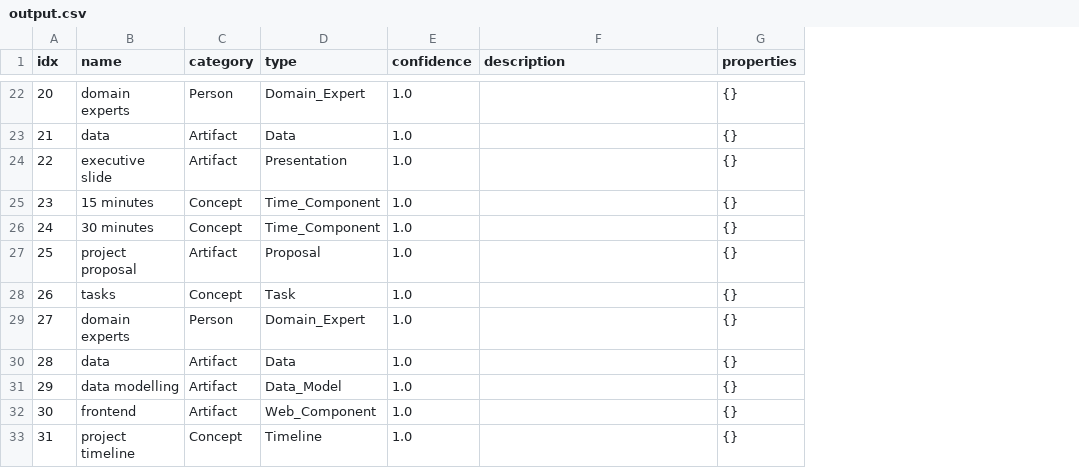
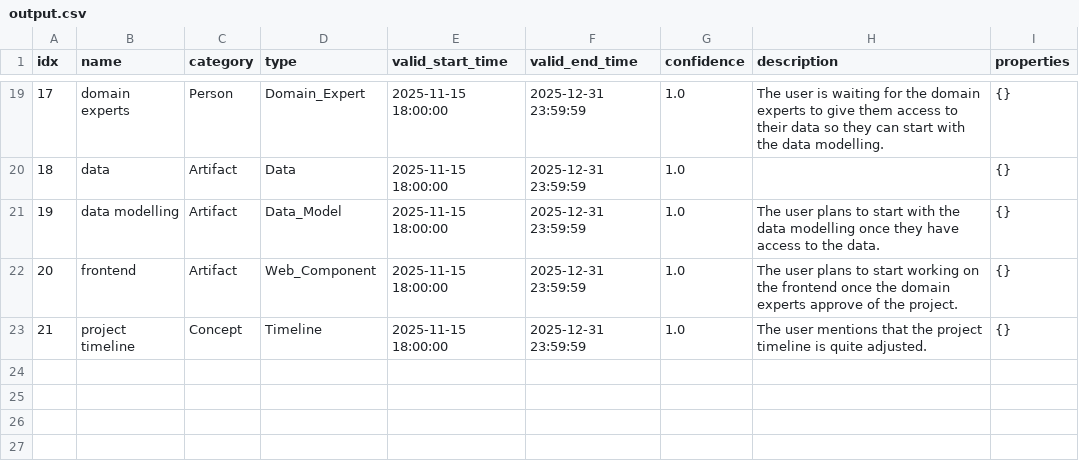
Before and after one commit to GMMULLER/CANVAS-KG, a CSV file: data/output/example/entities/gpt-4/output.csv, drawn as a sheet; only a part is shown, gaps mark what is left out; removed rows and columns are numbered as before the commit, all else as after; the diff covers the shown part only; the diff names each change by its address in the sheet, - before the commit and + after, or states it on an @@ line.

```diff
--- a/data/output/example/entities/gpt-4/output.csv
+++ b/data/output/example/entities/gpt-4/output.csv
+column E (valid_start_time), rows 19-23: all 2025-11-15 18:00:00
+column F (valid_end_time), rows 19-23: all 2025-12-31 23:59:59
@@ column A (idx) renumbered from row 4 down @@
-H19 (description): (empty)
+H19 (description): The user is waiting for the domain experts to give them access to their data so they can start with the data modelling.
@@ row 24 moved to row 15: 13 @@
-row 25: 23 | 15 minutes | Concept | Time_Component | 1.0 |  | {}
-row 26: 24 | 30 minutes | Concept | Time_Component | 1.0 |  | {}
-row 27: 25 | project proposal | Artifact | Proposal | 1.0 |  | {}
-row 28: 26 | tasks | Concept | Task | 1.0 |  | {}
-row 29: 27 | domain experts | Person | Domain_Expert | 1.0 |  | {}
-row 30: 28 | data | Artifact | Data | 1.0 |  | {}
-H21 (description): (empty)
+H21 (description): The user plans to start with the data modelling once they have access to the data.
-H22 (description): (empty)
+H22 (description): The user plans to start working on the frontend once the domain experts approve of the project.
-H23 (description): (empty)
+H23 (description): The user mentions that the project timeline is quite adjusted.
```
Also changed, not shown: 4 added rows, 8 removed rows and 17 edited cells elsewhere in this file, data/output/example/entities/gpt-4/unq_output.csv, data/output/example/nlp_processed_entities/gpt-4/nlp_processed_entities.csv, 23 other files.
